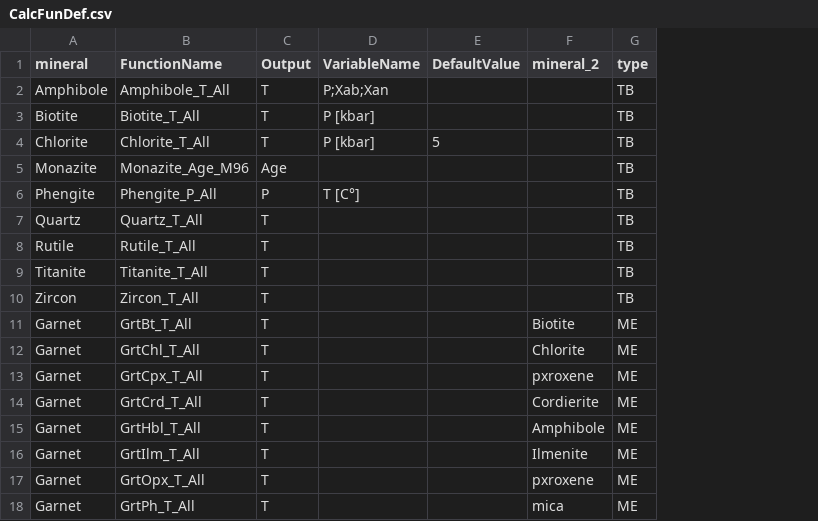
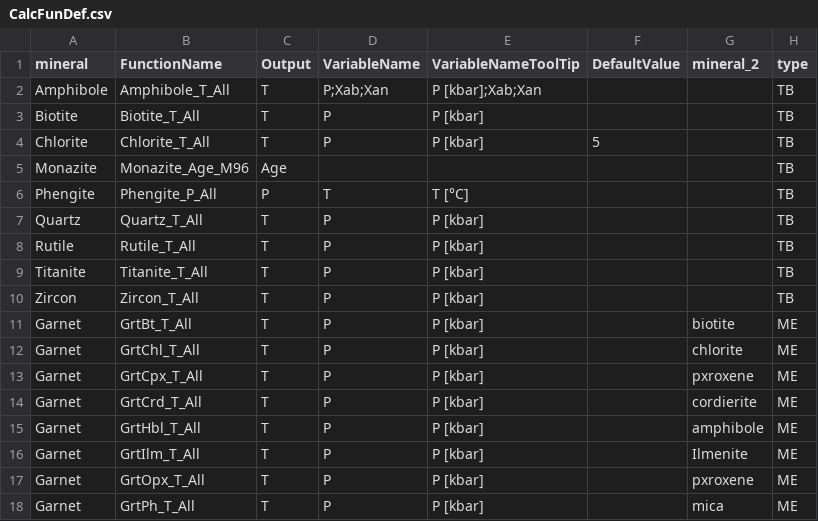
Before and after one commit to NilsGies/MinPlotX, a CSV file: Dev/CalcFunDef.csv, drawn as a sheet; addresses are those after the commit; the diff names each change by its address in the sheet, - before the commit and + after, or states it on an @@ line.

```diff
--- a/Dev/CalcFunDef.csv
+++ b/Dev/CalcFunDef.csv
+column E (VariableNameToolTip), rows 2-18: P [kbar];Xab;Xan | P [kbar] | P [kbar] |  | T [°C] | P [kbar] | P [kbar] | P [kbar] | P [kbar] | P [kbar] | P [kbar] | P [kbar] | P [kbar] | P [kbar] | P [kbar] | P [kbar] | P [kbar]
-D3:D4 (VariableName): P [kbar]
+D3:D4 (VariableName): P
-D6 (VariableName): T [C°]
+D6 (VariableName): T
-D7:D18 (VariableName): (empty)
+D7:D18 (VariableName): P
-G11 (mineral_2): Biotite
+G11 (mineral_2): biotite
-G12 (mineral_2): Chlorite
+G12 (mineral_2): chlorite
-G14 (mineral_2): Cordierite
+G14 (mineral_2): cordierite
-G15 (mineral_2): Amphibole
+G15 (mineral_2): amphibole
```
Also changed, not shown: 28 other files.
